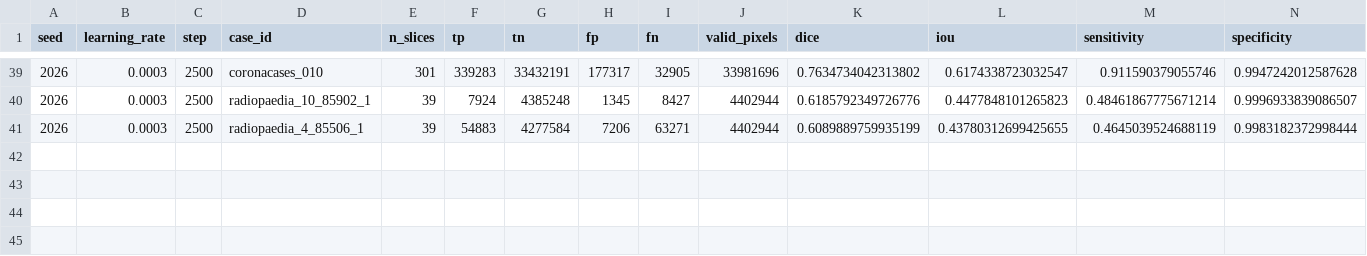
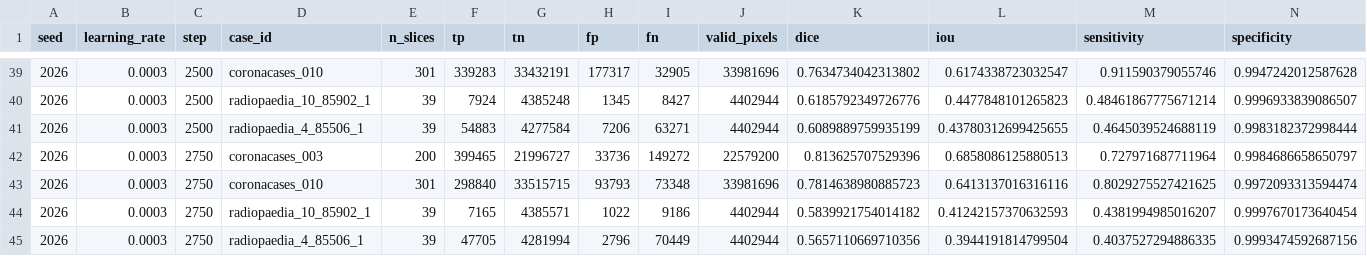
Before and after one commit to itsCodeBakery/EviCT, a CSV file: artifacts/audit/notebook05c_unet_seed2026_lr3e4_selection_case_metrics.csv, drawn as a sheet; only a part is shown, gaps mark what is left out; rows hold the shown columns only; the diff names each change by its address in the sheet, - before the commit and + after, or states it on an @@ line.

Commit message:
Notebook 05C U-Net seed2026 validation step 2750

```diff
--- a/artifacts/audit/notebook05c_unet_seed2026_lr3e4_selection_case_metrics.csv
+++ b/artifacts/audit/notebook05c_unet_seed2026_lr3e4_selection_case_metrics.csv
+row 42: 2026 | 0.0003 | 2750 | coronacases_003 | 200 | 399465 | 21996727 | 33736 | 149272 | 22579200 | 0.813625707529396 | 0.6858086125880513 | 0.727971687711964 | 0.9984686658650797
+row 43: 2026 | 0.0003 | 2750 | coronacases_010 | 301 | 298840 | 33515715 | 93793 | 73348 | 33981696 | 0.7814638980885723 | 0.6413137016316116 | 0.8029275527421625 | 0.9972093313594474
+row 44: 2026 | 0.0003 | 2750 | radiopaedia_10_85902_1 | 39 | 7165 | 4385571 | 1022 | 9186 | 4402944 | 0.5839921754014182 | 0.41242157370632593 | 0.4381994985016207 | 0.9997670173640454
+row 45: 2026 | 0.0003 | 2750 | radiopaedia_4_85506_1 | 39 | 47705 | 4281994 | 2796 | 70449 | 4402944 | 0.5657110669710356 | 0.3944191814799504 | 0.4037527294886335 | 0.9993474592687156
```
Also changed, not shown: artifacts/audit/notebook05c_unet_seed2026_lr3e4_selection_metrics.csv, 3 other files.
